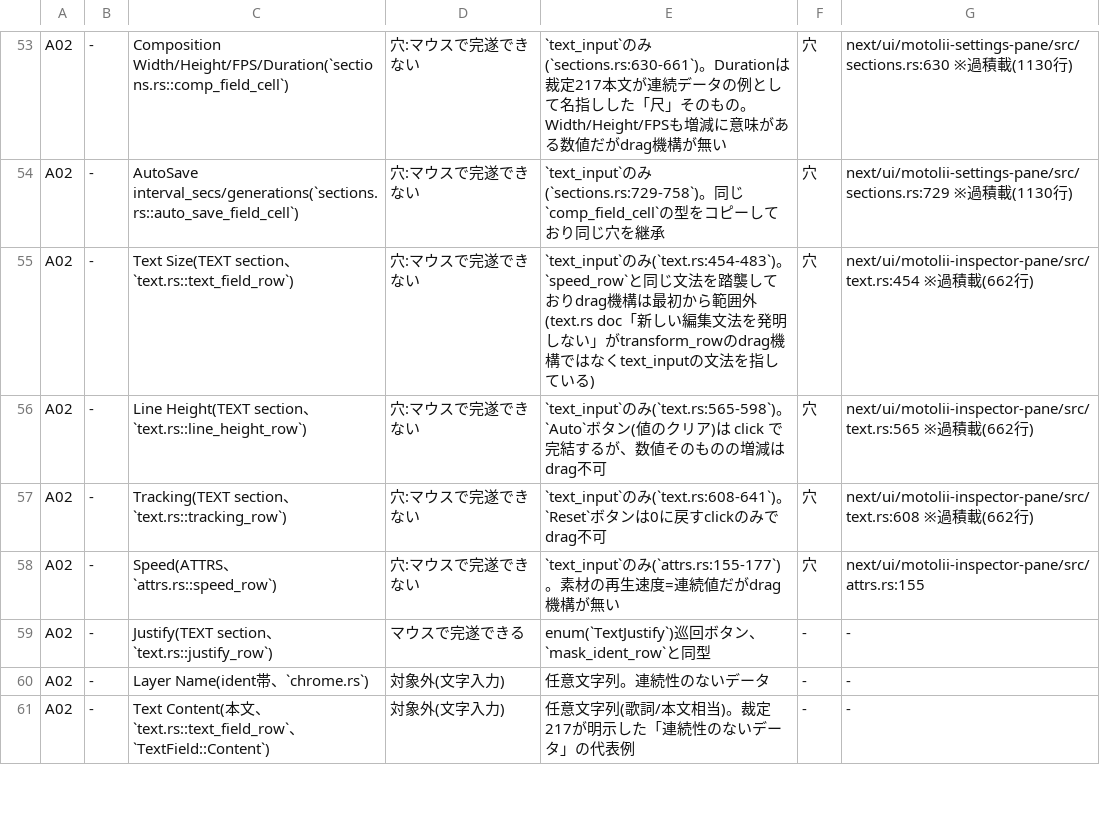
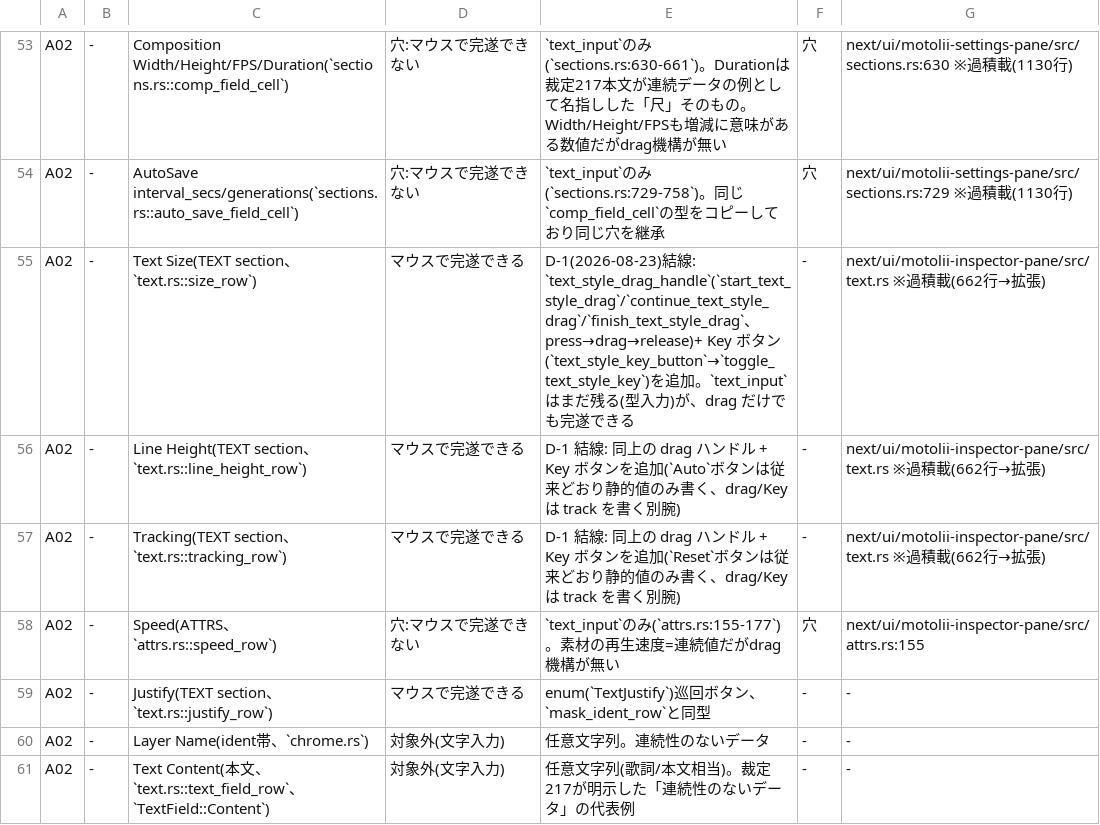
Before and after one commit to oshikaidesu/Motolii, a TSV file: next/reference/axis/A02-mouse.tsv, drawn as a sheet; only a part is shown, gaps mark what is left out.

```diff
--- a/next/reference/axis/A02-mouse.tsv
+++ b/next/reference/axis/A02-mouse.tsv
@@ -54,5 +54,5 @@ A02	-	Composition Width/Height/FPS/Duration(`sections.rs::comp_field_cell`)	穴:
 A02	-	AutoSave interval_secs/generations(`sections.rs::auto_save_field_cell`)	穴:マウスで完遂できない	`text_input`のみ(`sections.rs:729-758`)。同じ`comp_field_cell`の型をコピーしており同じ穴を継承	穴	next/ui/motolii-settings-pane/src/sections.rs:729 ※過積載(1130行)
-A02	-	Text Size(TEXT section、`text.rs::text_field_row`)	穴:マウスで完遂できない	`text_input`のみ(`text.rs:454-483`)。`speed_row`と同じ文法を踏襲しておりdrag機構は最初から範囲外(text.rs doc「新しい編集文法を発明しない」がtransform_rowのdrag機構ではなくtext_inputの文法を指している)	穴	next/ui/motolii-inspector-pane/src/text.rs:454 ※過積載(662行)
-A02	-	Line Height(TEXT section、`text.rs::line_height_row`)	穴:マウスで完遂できない	`text_input`のみ(`text.rs:565-598`)。`Auto`ボタン(値のクリア)は click で完結するが、数値そのものの増減はdrag不可	穴	next/ui/motolii-inspector-pane/src/text.rs:565 ※過積載(662行)
-A02	-	Tracking(TEXT section、`text.rs::tracking_row`)	穴:マウスで完遂できない	`text_input`のみ(`text.rs:608-641`)。`Reset`ボタンは0に戻すclickのみでdrag不可	穴	next/ui/motolii-inspector-pane/src/text.rs:608 ※過積載(662行)
+A02	-	Text Size(TEXT section、`text.rs::size_row`)	マウスで完遂できる	D-1(2026-08-23)結線: `text_style_drag_handle`(`start_text_style_drag`/`continue_text_style_drag`/`finish_text_style_drag`、press→drag→release)+ Key ボタン(`text_style_key_button`→`toggle_text_style_key`)を追加。`text_input`はまだ残る(型入力)が、drag だけでも完遂できる	-	next/ui/motolii-inspector-pane/src/text.rs ※過積載(662行→拡張)
+A02	-	Line Height(TEXT section、`text.rs::line_height_row`)	マウスで完遂できる	D-1 結線: 同上の drag ハンドル + Key ボタンを追加(`Auto`ボタンは従来どおり静的値のみ書く、drag/Key は track を書く別腕)	-	next/ui/motolii-inspector-pane/src/text.rs ※過積載(662行→拡張)
+A02	-	Tracking(TEXT section、`text.rs::tracking_row`)	マウスで完遂できる	D-1 結線: 同上の drag ハンドル + Key ボタンを追加(`Reset`ボタンは従来どおり静的値のみ書く、drag/Key は track を書く別腕)	-	next/ui/motolii-inspector-pane/src/text.rs ※過積載(662行→拡張)
 A02	-	Speed(ATTRS、`attrs.rs::speed_row`)	穴:マウスで完遂できない	`text_input`のみ(`attrs.rs:155-177`)。素材の再生速度=連続値だがdrag機構が無い	穴	next/ui/motolii-inspector-pane/src/attrs.rs:155
```
Also changed, not shown: next/reference/axis/A03-time.tsv, 8 other files.
